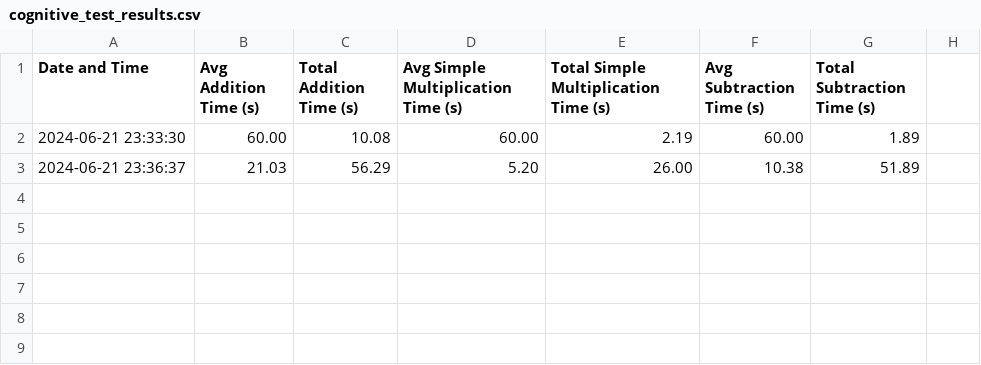
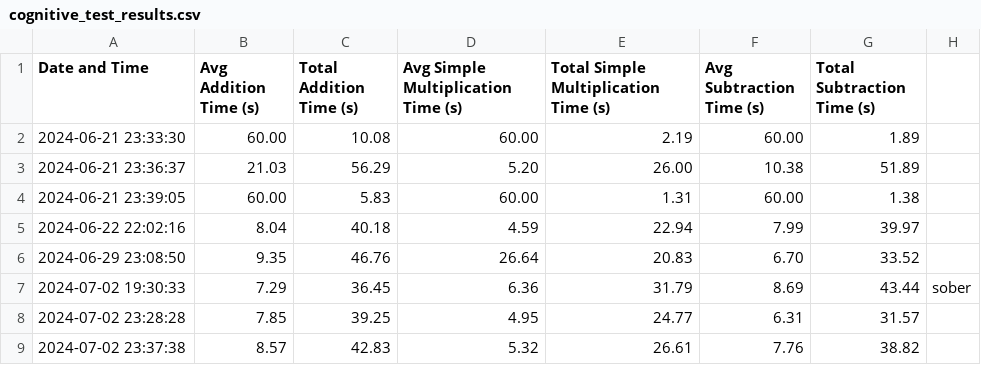
Before and after one commit to sceadwian/zDrugMaker, a CSV file: cognitive_test_results.csv, drawn as a sheet; the diff names each change by its address in the sheet, - before the commit and + after, or states it on an @@ line.

```diff
--- a/cognitive_test_results.csv
+++ b/cognitive_test_results.csv
+row 4: 2024-06-21 23:39:05 | 60.00 | 5.83 | 60.00 | 1.31 | 60.00 | 1.38
+row 5: 2024-06-22 22:02:16 | 8.04 | 40.18 | 4.59 | 22.94 | 7.99 | 39.97
+row 6: 2024-06-29 23:08:50 | 9.35 | 46.76 | 26.64 | 20.83 | 6.70 | 33.52
+row 7: 2024-07-02 19:30:33 | 7.29 | 36.45 | 6.36 | 31.79 | 8.69 | 43.44 | sober
+row 8: 2024-07-02 23:28:28 | 7.85 | 39.25 | 4.95 | 24.77 | 6.31 | 31.57
+row 9: 2024-07-02 23:37:38 | 8.57 | 42.83 | 5.32 | 26.61 | 7.76 | 38.82
```
Also changed, not shown: 2 other files.
